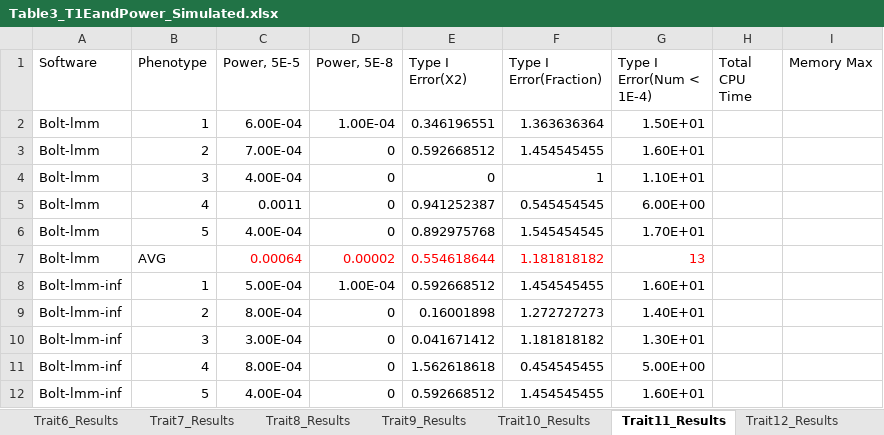
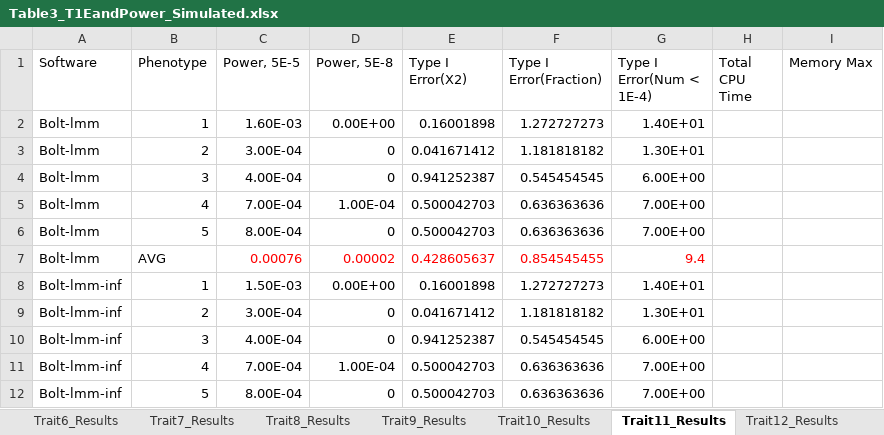
Before and after one commit to KirakiraZLY/An-evaluation-of-software-for-performing-GWAS-mixed-model-association-analysis, an Excel workbook: Tables/Table3_T1EandPower_Simulated.xlsx, sheet Trait11_Results, drawn as a sheet; only a part is shown; values as stored, in another font and other column widths than the file's, no borders; removed rows and columns are numbered as before the commit, all else as after; the diff covers the shown part only; the diff names each change by its address in the sheet, - before the commit and + after, or states it on an @@ line.

Commit message:
Update Table3_T1EandPower_Simulated.xlsx

```diff
--- a/Tables/Table3_T1EandPower_Simulated.xlsx (sheet Trait11_Results)
+++ b/Tables/Table3_T1EandPower_Simulated.xlsx (sheet Trait11_Results)
-row 2: Bolt-lmm | 1 | 6.00E-04 | 1.00E-04 | 0.346196551 | 1.363636364 | 1.50E+01
+row 2: Bolt-lmm | 1 | 1.60E-03 | 0.00E+00 | 0.16001898 | 1.272727273 | 1.40E+01
-C3 (Power, 5E-5): 7.00E-04
+C3 (Power, 5E-5): 3.00E-04
-E3 (Type I Error(X2)): 0.592668512
+E3 (Type I Error(X2)): 0.041671412
-F3 (Type I Error(Fraction)): 1.454545455
+F3 (Type I Error(Fraction)): 1.181818182
-G3 (Type I Error(Num < 1E-4)): 1.60E+01
+G3 (Type I Error(Num < 1E-4)): 1.30E+01
-row 4: Bolt-lmm | 3 | 4.00E-04 | 0 | 0 | 1 | 1.10E+01
-B4 (Phenotype): 4
+B4 (Phenotype): 3
-C4 (Power, 5E-5): 0.0011
+C4 (Power, 5E-5): 4.00E-04
+row 5: Bolt-lmm | 4 | 7.00E-04 | 1.00E-04 | 0.500042703 | 0.636363636 | 7.00E+00
-C6 (Power, 5E-5): 4.00E-04
+C6 (Power, 5E-5): 8.00E-04
-E6 (Type I Error(X2)): 0.892975768
+E6 (Type I Error(X2)): 0.500042703
-F6 (Type I Error(Fraction)): 1.545454545
+F6 (Type I Error(Fraction)): 0.636363636
-G6 (Type I Error(Num < 1E-4)): 1.70E+01
+G6 (Type I Error(Num < 1E-4)): 7.00E+00
-C7 (Power, 5E-5): 0.00064
+C7 (Power, 5E-5): 0.00076
-E7 (Type I Error(X2)): 0.554618644
+E7 (Type I Error(X2)): 0.428605637
-F7 (Type I Error(Fraction)): 1.181818182
+F7 (Type I Error(Fraction)): 0.854545455
-G7 (Type I Error(Num < 1E-4)): 13
+G7 (Type I Error(Num < 1E-4)): 9.4
-row 8: Bolt-lmm-inf | 1 | 5.00E-04 | 1.00E-04 | 0.592668512 | 1.454545455 | 1.60E+01
-B8 (Phenotype): 2
+B8 (Phenotype): 1
-C8 (Power, 5E-5): 8.00E-04
+C8 (Power, 5E-5): 1.50E-03
-D8 (Power, 5E-8): 0
+D8 (Power, 5E-8): 0.00E+00
-B9 (Phenotype): 3
+B9 (Phenotype): 2
-row 11: Bolt-lmm-inf | 4 | 8.00E-04 | 0 | 1.562618618 | 0.454545455 | 5.00E+00
-B10 (Phenotype): 5
+B10 (Phenotype): 3
-E10 (Type I Error(X2)): 0.592668512
+E10 (Type I Error(X2)): 0.941252387
-F10 (Type I Error(Fraction)): 1.454545455
+F10 (Type I Error(Fraction)): 0.545454545
-G10 (Type I Error(Num < 1E-4)): 1.60E+01
+G10 (Type I Error(Num < 1E-4)): 6.00E+00
+row 11: Bolt-lmm-inf | 4 | 7.00E-04 | 1.00E-04 | 0.500042703 | 0.636363636 | 7.00E+00
+row 12: Bolt-lmm-inf | 5 | 8.00E-04 | 0 | 0.500042703 | 0.636363636 | 7.00E+00
```
Also changed, not shown: 10 added rows, 10 removed rows and 34 edited cells elsewhere in this sheet, sheet Trait8_Results, sheet Trait9_Results, sheet Trait10_Results, formulas that keep their value.
